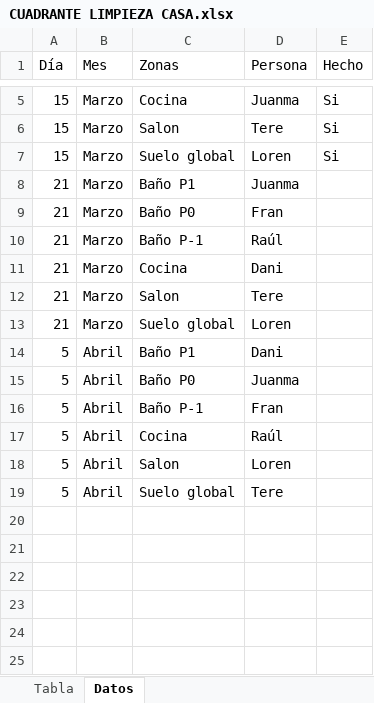
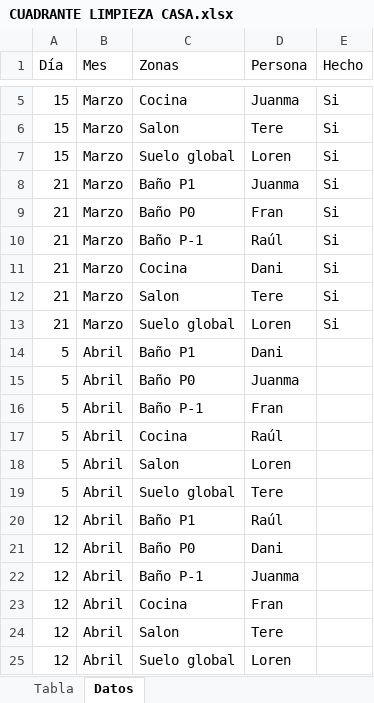
Before and after one commit to fraespmos/Excel-tareas-casa, an Excel workbook: CUADRANTE LIMPIEZA CASA.xlsx, sheet Datos, drawn as a sheet; only a part is shown, gaps mark what is left out; values as stored, in another font and other column widths than the file's, no borders; the diff names each change by its address in the sheet, - before the commit and + after, or states it on an @@ line.

```diff
--- a/CUADRANTE LIMPIEZA CASA.xlsx (sheet Datos)
+++ b/CUADRANTE LIMPIEZA CASA.xlsx (sheet Datos)
-E8:E13 (Hecho): (empty)
+E8:E13 (Hecho): Si
+row 20: 12 | Abril | Baño P1 | Raúl
+row 21: 12 | Abril | Baño P0 | Dani
+row 22: 12 | Abril | Baño P-1 | Juanma
+row 23: 12 | Abril | Cocina | Fran
+row 24: 12 | Abril | Salon | Tere
+row 25: 12 | Abril | Suelo global | Loren
```
Also changed, not shown: sheet Tabla.
